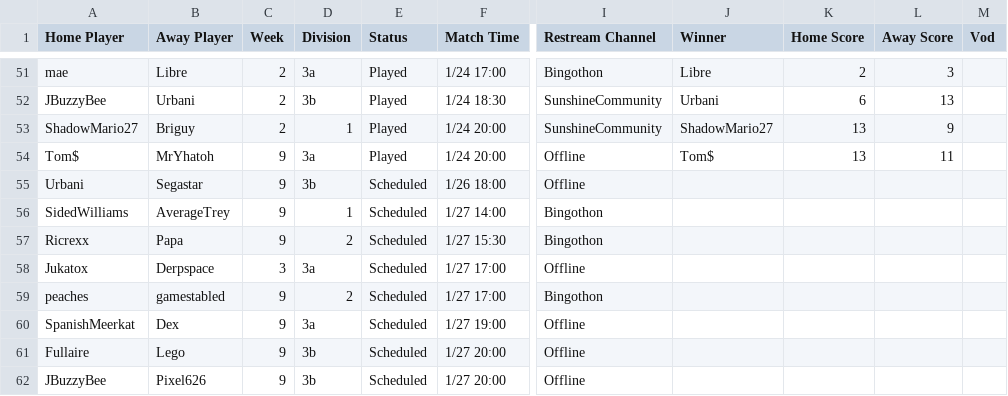
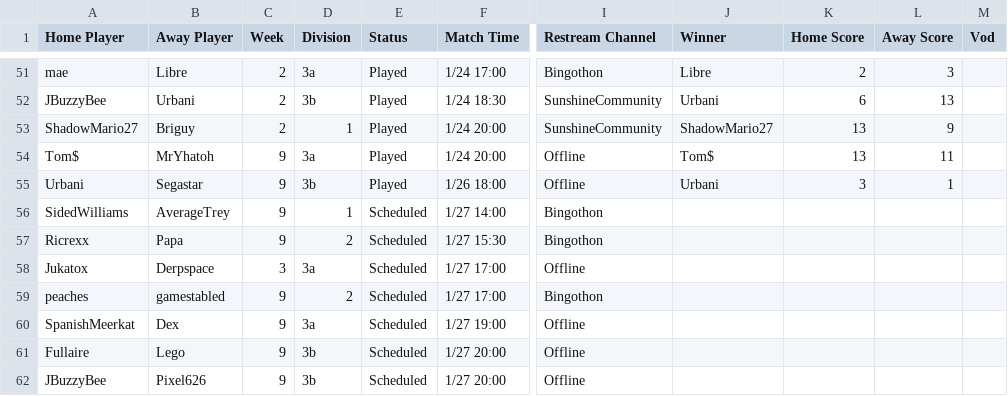
Before and after one commit to Lego6245/sms.bingo, a CSV file: schedule.csv, drawn as a sheet; only a part is shown, gaps mark what is left out; the diff names each change by its address in the sheet, - before the commit and + after, or states it on an @@ line.

Commit message:
Updating Schedule

```diff
--- a/schedule.csv
+++ b/schedule.csv
-E55 (Status): Scheduled
+E55 (Status): Played
-J55 (Winner): (empty)
+J55 (Winner): Urbani
-K55 (Home Score): (empty)
+K55 (Home Score): 3
-L55 (Away Score): (empty)
+L55 (Away Score): 1
```
